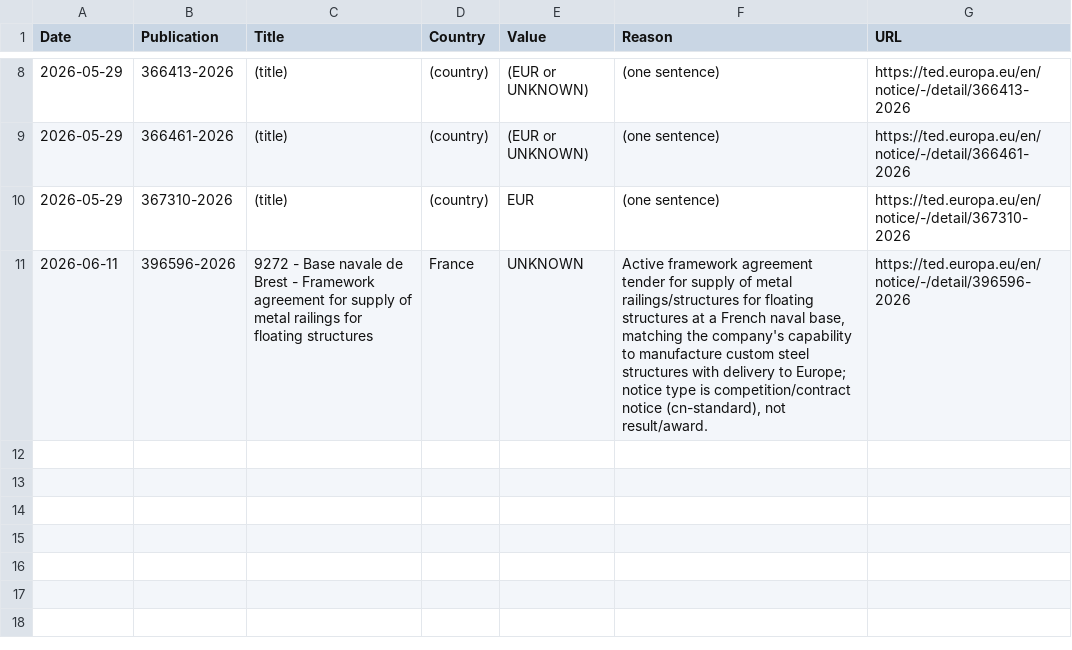
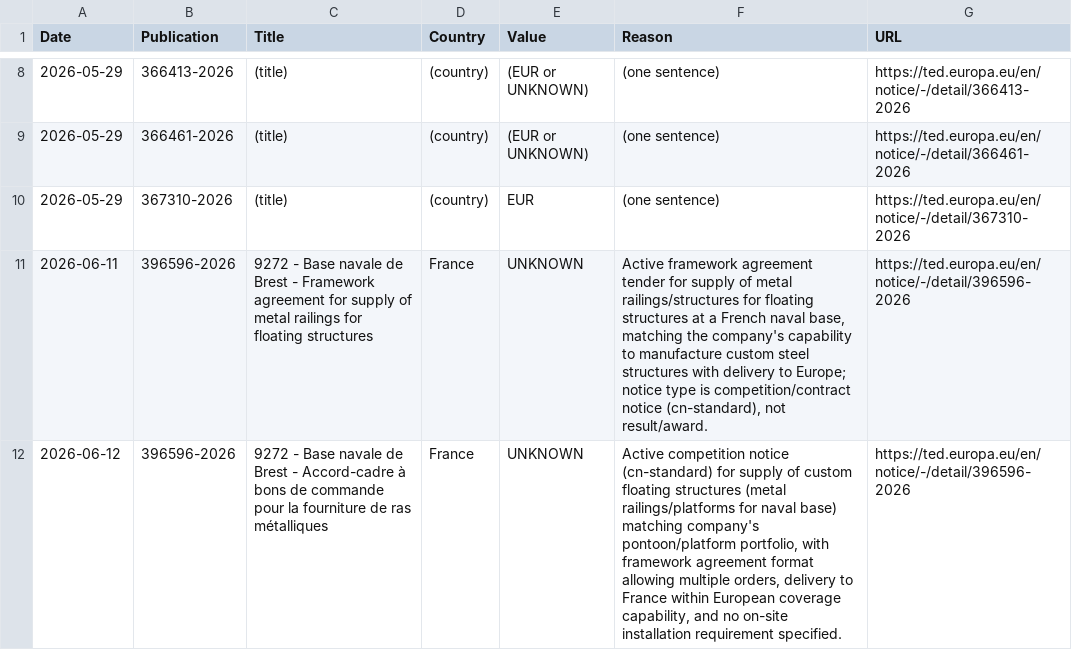
Before and after one commit to IljaGun/ted-konkursai, a CSV file: results.csv, drawn as a sheet; only a part is shown, gaps mark what is left out.

```diff
--- a/results.csv
+++ b/results.csv
@@ -11 +11,2 @@ Date,Publication,Title,Country,Value,Reason,URL
 2026-06-11,396596-2026,9272 - Base navale de Brest - Framework agreement for supply of metal railings for floating structures,France,UNKNOWN,"Active framework agreement tender for supply of metal railings/structures for floating structures at a French naval base, matching the company's capability to manufacture custom steel structures with delivery to Europe; notice type is competition/contract notice (cn-standard), not result/award.",https://ted.europa.eu/en/notice/-/detail/396596-2026
+2026-06-12,396596-2026,9272 - Base navale de Brest - Accord-cadre à bons de commande pour la fourniture de ras métalliques,France,UNKNOWN,"Active competition notice (cn-standard) for supply of custom floating structures (metal railings/platforms for naval base) matching company's pontoon/platform portfolio, with framework agreement format allowing multiple orders, delivery to France within European coverage capability, and no on-site installation requirement specified.",https://ted.europa.eu/en/notice/-/detail/396596-2026
```
